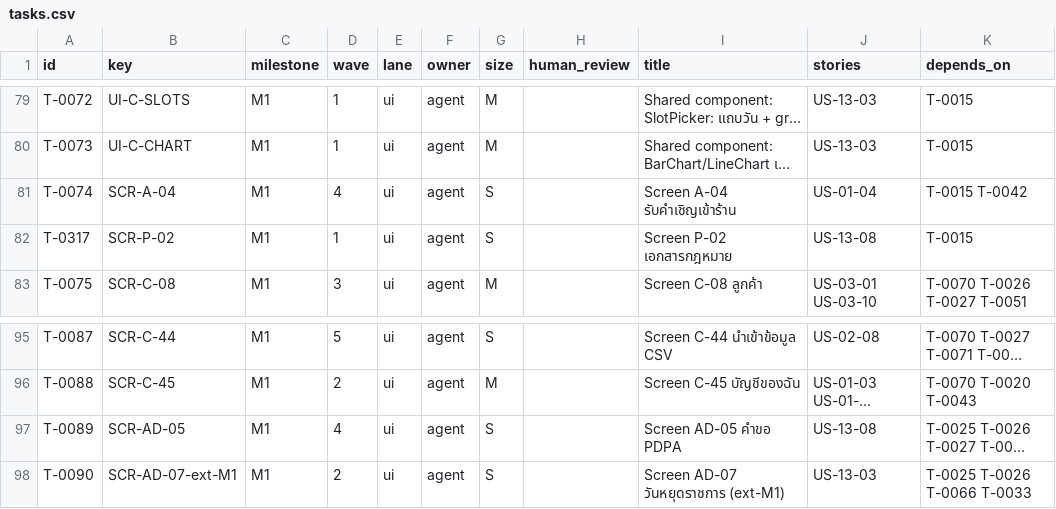
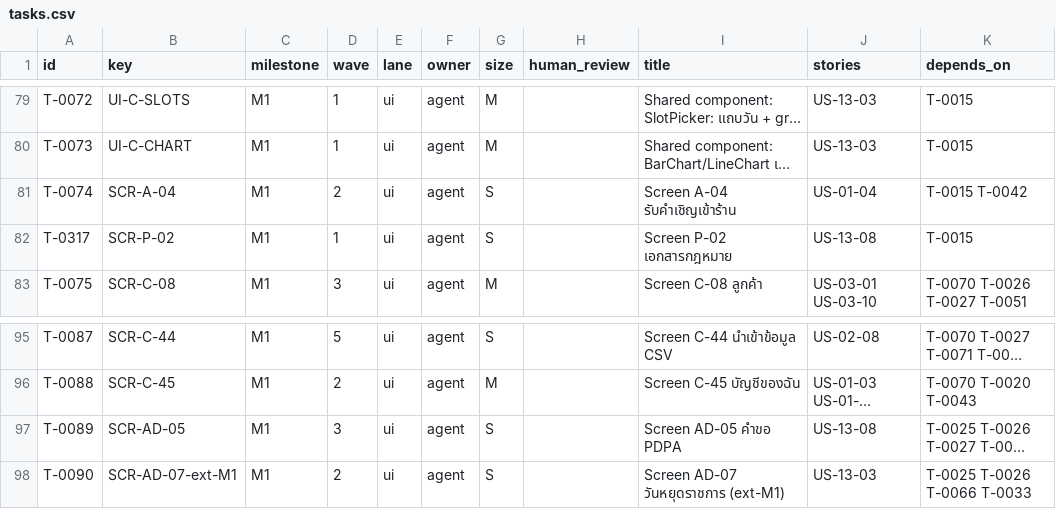
Before and after one commit to WoraphonDev/PetBooking, a CSV file: docs/tasks/tasks.csv, drawn as a sheet; only a part is shown, gaps mark what is left out; long unchanged cells end in …; the diff covers the shown part only; the diff names each change by its address in the sheet, - before the commit and + after, or states it on an @@ line.

```diff
--- a/docs/tasks/tasks.csv
+++ b/docs/tasks/tasks.csv
-D81 (wave): 4
+D81 (wave): 2
-D97 (wave): 4
+D97 (wave): 3
```
Also changed, not shown: 2 added rows, 2 removed rows and 5 edited cells elsewhere in this file, 25 other files.
